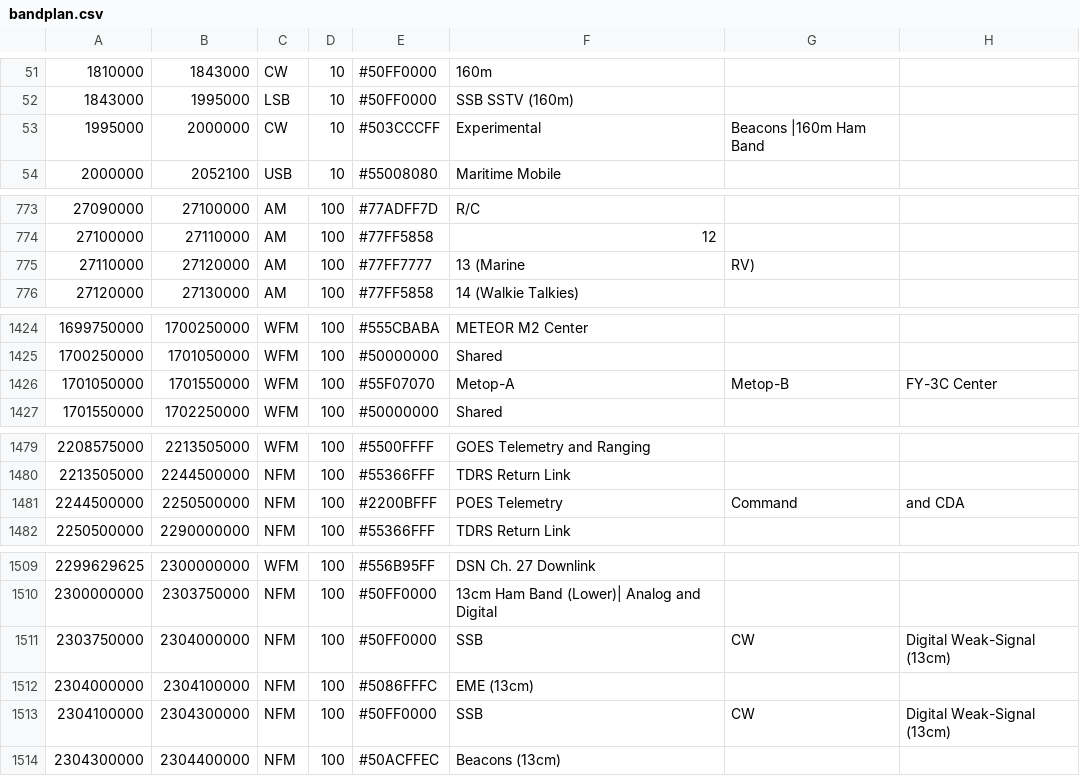
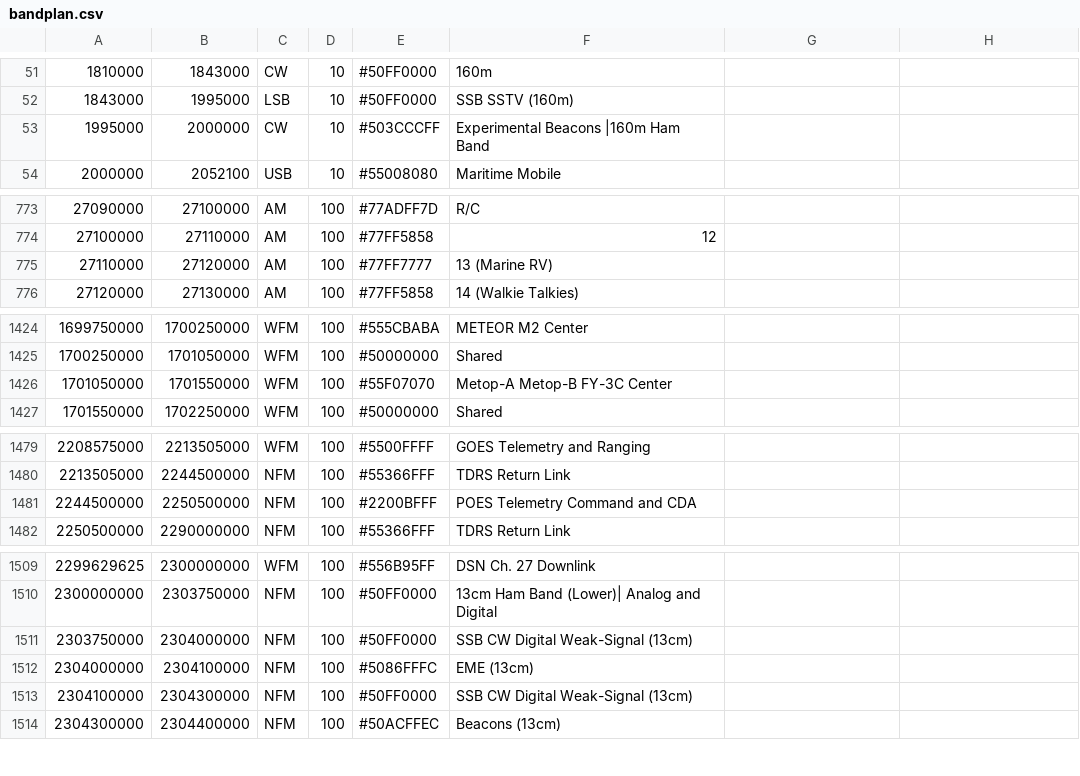
Before and after one commit to shawnj007/gqrx-touch, a CSV file: resources/bandplan.csv, drawn as a sheet; only a part is shown, gaps mark what is left out; the diff covers the shown part only.

Commit message:
Fix bandplan.csv extra commas

```diff
--- a/resources/bandplan.csv
+++ b/resources/bandplan.csv
@@ -52,3 +52,3 @@
 1843000,     1995000,     LSB, 10,  #50FF0000, SSB SSTV (160m)
-1995000,     2000000,     CW,  10,  #503CCCFF, Experimental, Beacons |160m Ham Band
+1995000,     2000000,     CW,  10,  #503CCCFF, Experimental Beacons |160m Ham Band
 2000000,     2052100,     USB, 10,  #55008080, Maritime Mobile
@@ -774,3 +774,3 @@
 27100000,    27110000,    AM,  100, #77FF5858, 12
-27110000,    27120000,    AM,  100, #77FF7777, 13 (Marine, RV)
+27110000,    27120000,    AM,  100, #77FF7777, 13 (Marine RV)
 27120000,    27130000,    AM,  100, #77FF5858, 14 (Walkie Talkies)
@@ -1425,3 +1425,3 @@
 1700250000,  1701050000,  WFM, 100, #50000000, Shared
-1701050000,  1701550000,  WFM, 100, #55F07070, Metop-A, Metop-B, FY-3C Center
+1701050000,  1701550000,  WFM, 100, #55F07070, Metop-A Metop-B FY-3C Center
 1701550000,  1702250000,  WFM, 100, #50000000, Shared
@@ -1480,3 +1480,3 @@
 2213505000,  2244500000,  NFM, 100, #55366FFF, TDRS Return Link
-2244500000,  2250500000,  NFM, 100, #2200BFFF, POES Telemetry, Command, and CDA
+2244500000,  2250500000,  NFM, 100, #2200BFFF, POES Telemetry Command and CDA
 2250500000,  2290000000,  NFM, 100, #55366FFF, TDRS Return Link
@@ -1510,5 +1510,5 @@
 2300000000,  2303750000,  NFM, 100, #50FF0000, 13cm Ham Band (Lower)| Analog and Digital
-2303750000,  2304000000,  NFM, 100, #50FF0000, SSB, CW, Digital Weak-Signal (13cm)
+2303750000,  2304000000,  NFM, 100, #50FF0000, SSB CW Digital Weak-Signal (13cm)
 2304000000,  2304100000,  NFM, 100, #5086FFFC, EME (13cm)
-2304100000,  2304300000,  NFM, 100, #50FF0000, SSB, CW, Digital Weak-Signal (13cm)
+2304100000,  2304300000,  NFM, 100, #50FF0000, SSB CW Digital Weak-Signal (13cm)
 2304300000,  2304400000,  NFM, 100, #50ACFFEC, Beacons (13cm)
```
Also changed, not shown: 10 edited cells elsewhere in this file.
